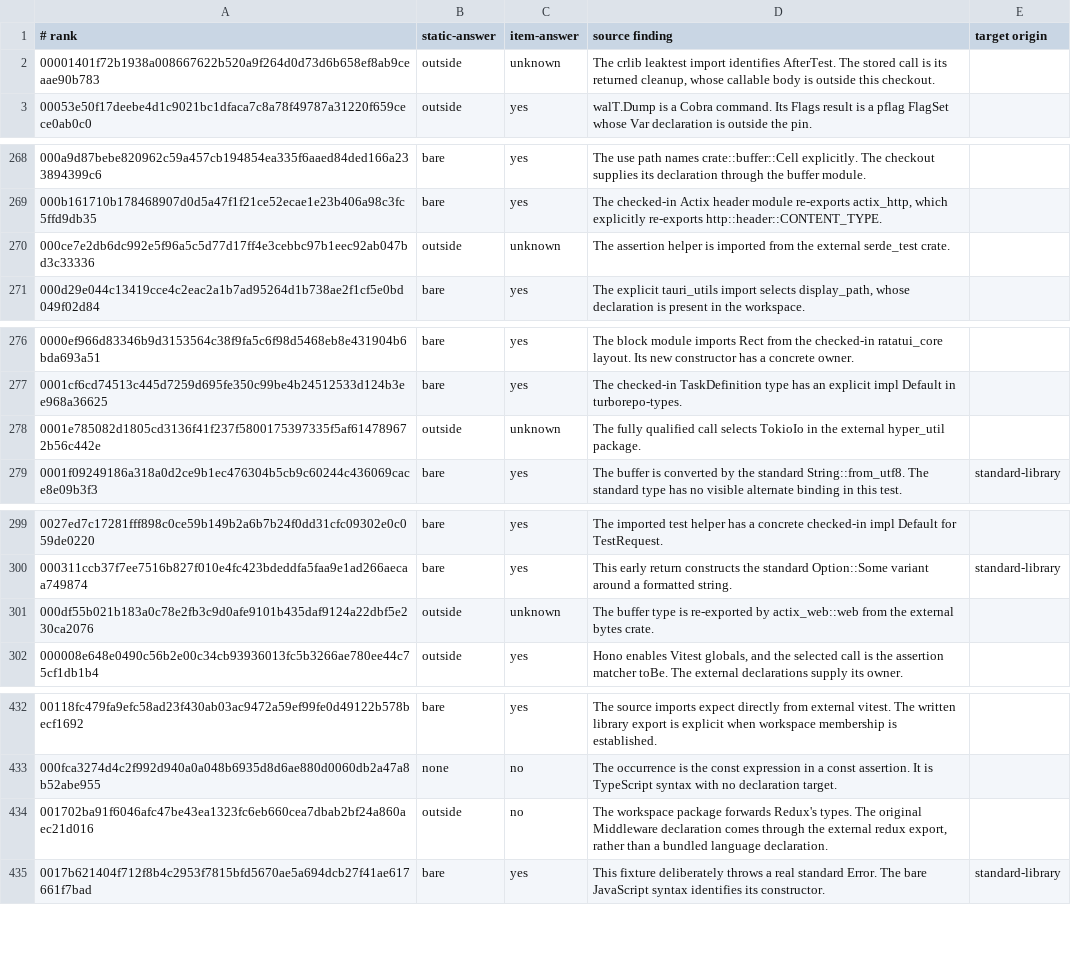
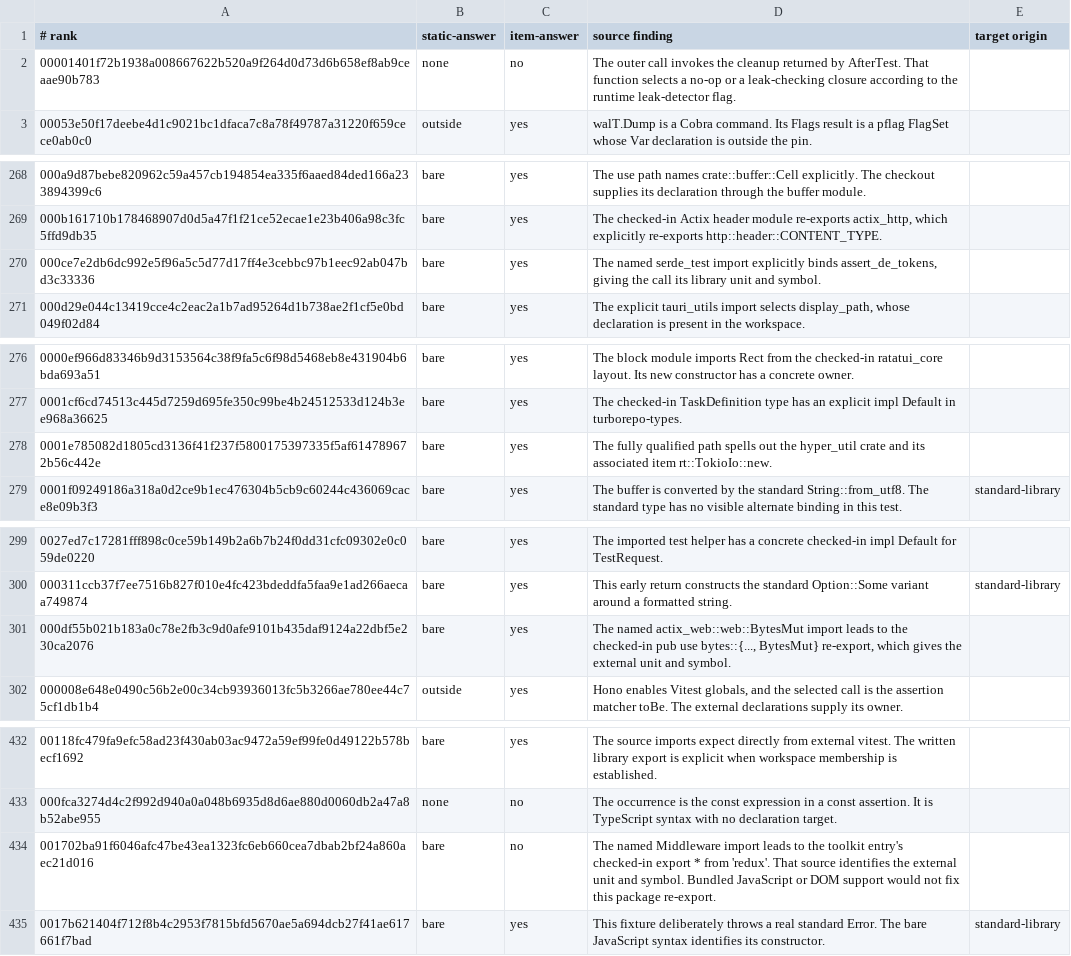
Before and after one commit to KarlLivesey/pymtheg, a TSV file: evidence/sw-4/source-review.tsv, drawn as a sheet; only a part is shown, gaps mark what is left out; the diff covers the shown part only.

Commit message:
Apply the source-spelled target rule to the coverage audit

```diff
--- a/evidence/sw-4/source-review.tsv
+++ b/evidence/sw-4/source-review.tsv
@@ -1,3 +1,3 @@
 # rank	static-answer	item-answer	source finding	target origin
-00001401f72b1938a008667622b520a9f264d0d73d6b658ef8ab9ceaae90b783	outside	unknown	The crlib leaktest import identifies AfterTest. The stored call is its returned cleanup, whose callable body is outside this checkout.
+00001401f72b1938a008667622b520a9f264d0d73d6b658ef8ab9ceaae90b783	none	no	The outer call invokes the cleanup returned by AfterTest. That function selects a no-op or a leak-checking closure according to the runtime leak-detector flag.
 00053e50f17deebe4d1c9021bc1dfaca7c8a78f49787a31220f659cece0ab0c0	outside	yes	walT.Dump is a Cobra command. Its Flags result is a pflag FlagSet whose Var declaration is outside the pin.
@@ -269,3 +269,3 @@
 000b161710b178468907d0d5a47f1f21ce52ecae1e23b406a98c3fc5ffd9db35	bare	yes	The checked-in Actix header module re-exports actix_http, which explicitly re-exports http::header::CONTENT_TYPE.
-000ce7e2db6dc992e5f96a5c5d77d17ff4e3cebbc97b1eec92ab047bd3c33336	outside	unknown	The assertion helper is imported from the external serde_test crate.
+000ce7e2db6dc992e5f96a5c5d77d17ff4e3cebbc97b1eec92ab047bd3c33336	bare	yes	The named serde_test import explicitly binds assert_de_tokens, giving the call its library unit and symbol.
 000d29e044c13419cce4c2eac2a1b7ad95264d1b738ae2f1cf5e0bd049f02d84	bare	yes	The explicit tauri_utils import selects display_path, whose declaration is present in the workspace.
@@ -277,3 +277,3 @@
 0001cf6cd74513c445d7259d695fe350c99be4b24512533d124b3ee968a36625	bare	yes	The checked-in TaskDefinition type has an explicit impl Default in turborepo-types.
-0001e785082d1805cd3136f41f237f5800175397335f5af614789672b56c442e	outside	unknown	The fully qualified call selects TokioIo in the external hyper_util package.
+0001e785082d1805cd3136f41f237f5800175397335f5af614789672b56c442e	bare	yes	The fully qualified path spells out the hyper_util crate and its associated item rt::TokioIo::new.
 0001f09249186a318a0d2ce9b1ec476304b5cb9c60244c436069cace8e09b3f3	bare	yes	The buffer is converted by the standard String::from_utf8. The standard type has no visible alternate binding in this test.	standard-library
@@ -300,3 +300,3 @@
 000311ccb37f7ee7516b827f010e4fc423bdeddfa5faa9e1ad266aecaa749874	bare	yes	This early return constructs the standard Option::Some variant around a formatted string.	standard-library
-000df55b021b183a0c78e2fb3c9d0afe9101b435daf9124a22dbf5e230ca2076	outside	unknown	The buffer type is re-exported by actix_web::web from the external bytes crate.
+000df55b021b183a0c78e2fb3c9d0afe9101b435daf9124a22dbf5e230ca2076	bare	yes	The named actix_web::web::BytesMut import leads to the checked-in pub use bytes::{..., BytesMut} re-export, which gives the external unit and symbol.
 000008e648e0490c56b2e00c34cb93936013fc5b3266ae780ee44c75cf1db1b4	outside	yes	Hono enables Vitest globals, and the selected call is the assertion matcher toBe. The external declarations supply its owner.
@@ -433,3 +433,3 @@
 000fca3274d4c2f992d940a0a048b6935d8d6ae880d0060db2a47a8b52abe955	none	no	The occurrence is the const expression in a const assertion. It is TypeScript syntax with no declaration target.
-001702ba91f6046afc47be43ea1323fc6eb660cea7dbab2bf24a860aec21d016	outside	no	The workspace package forwards Redux's types. The original Middleware declaration comes through the external redux export, rather than a bundled language declaration.
+001702ba91f6046afc47be43ea1323fc6eb660cea7dbab2bf24a860aec21d016	bare	no	The named Middleware import leads to the toolkit entry's checked-in export * from 'redux'. That source identifies the external unit and symbol. Bundled JavaScript or DOM support would not fix this package re-export.
 0017b621404f712f8b4c2953f7815bfd5670ae5a694dcb27f41ae617661f7bad	bare	yes	This fixture deliberately throws a real standard Error. The bare JavaScript syntax identifies its constructor.	standard-library
```
Also changed, not shown: 31 edited cells elsewhere in this file, 3 other files.
